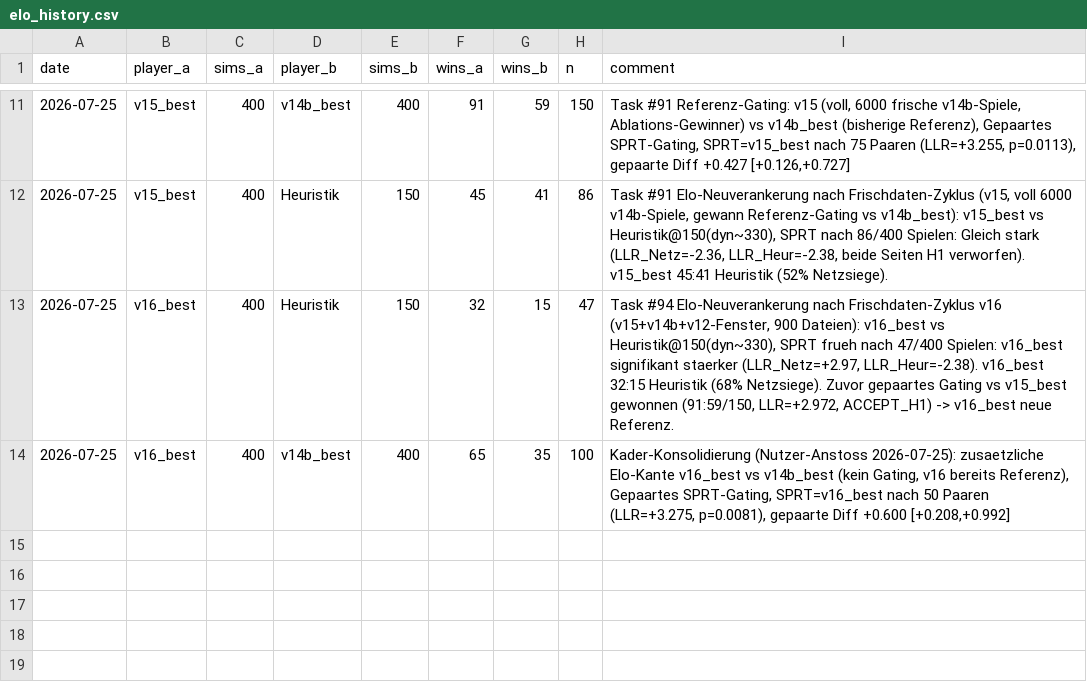
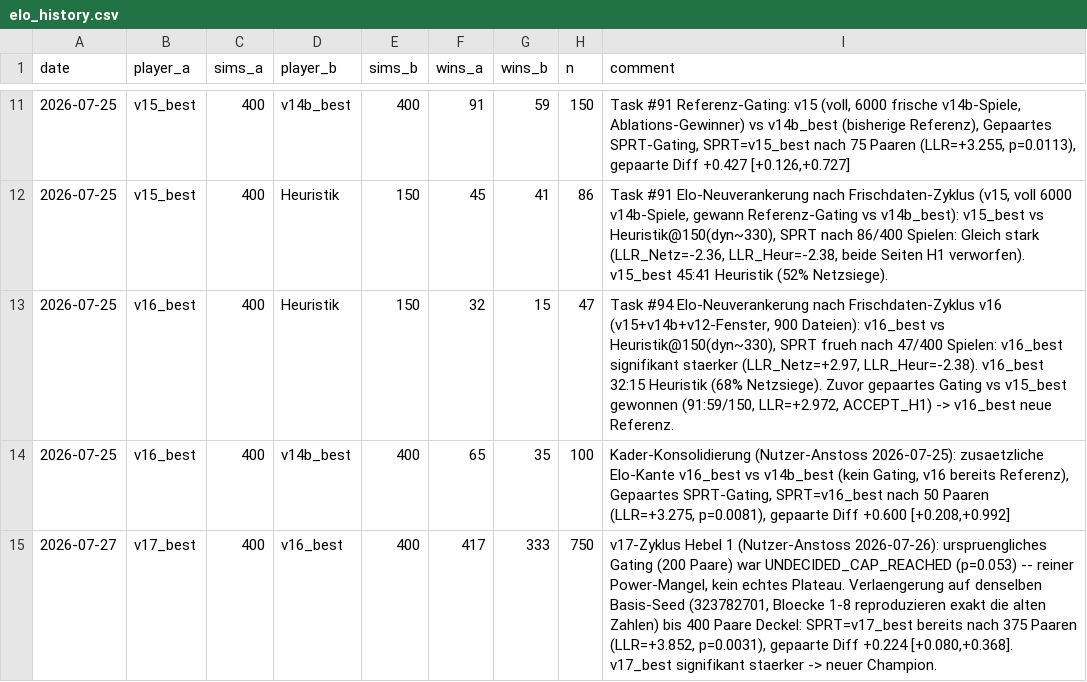
Before and after one commit to artfox1985/mosaic-AI, a CSV file: evaluations/elo_history.csv, drawn as a sheet; only a part is shown, gaps mark what is left out.

```diff
--- a/evaluations/elo_history.csv
+++ b/evaluations/elo_history.csv
@@ -14 +14,2 @@ date,player_a,sims_a,player_b,sims_b,wins_a,wins_b,n,comment
 2026-07-25,v16_best,400,v14b_best,400,65,35,100,"Kader-Konsolidierung (Nutzer-Anstoss 2026-07-25): zusaetzliche Elo-Kante v16_best vs v14b_best (kein Gating, v16 bereits Referenz), Gepaartes SPRT-Gating, SPRT=v16_best nach 50 Paaren (LLR=+3.275, p=0.0081), gepaarte Diff +0.600 [+0.208,+0.992]"
+2026-07-27,v17_best,400,v16_best,400,417,333,750,"v17-Zyklus Hebel 1 (Nutzer-Anstoss 2026-07-26): urspruengliches Gating (200 Paare) war UNDECIDED_CAP_REACHED (p=0.053) -- reiner Power-Mangel, kein echtes Plateau. Verlaengerung auf denselben Basis-Seed (323782701, Bloecke 1-8 reproduzieren exakt die alten Zahlen) bis 400 Paare Deckel: SPRT=v17_best bereits nach 375 Paaren (LLR=+3.852, p=0.0031), gepaarte Diff +0.224 [+0.080,+0.368]. v17_best signifikant staerker -> neuer Champion."
```
Also changed, not shown: evaluations/arena_trends.csv, 2 other files.
